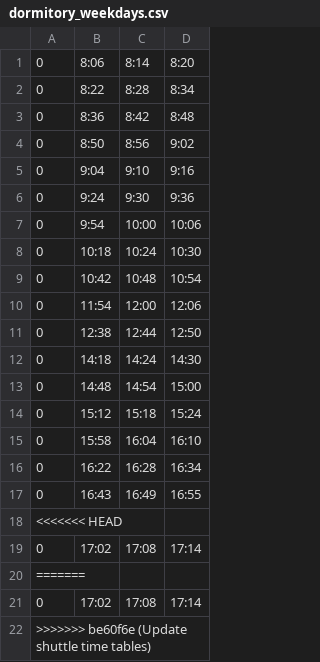
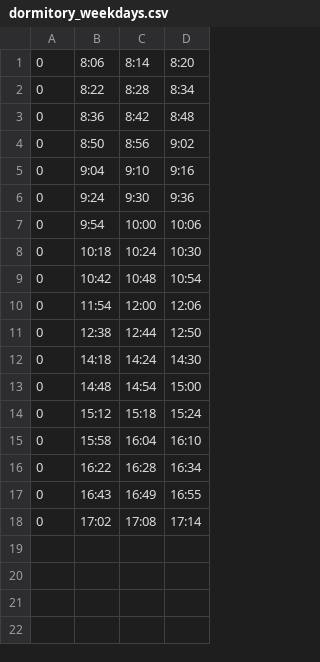
Before and after one commit to akin0ri/tut_bus_bot, a CSV file: app/latest_time_table/dormitory_weekdays.csv, drawn as a sheet.

Commit message:
Update shuttle time tables in minamino.csv and dormitory_weekdays.csv

```diff
--- a/app/latest_time_table/dormitory_weekdays.csv
+++ b/app/latest_time_table/dormitory_weekdays.csv
@@ -17,6 +17,2 @@
 0,16:43,16:49,16:55
-<<<<<<< HEAD
 0,17:02,17:08,17:14
-=======
-0,17:02,17:08,17:14
->>>>>>> be60f6e (Update shuttle time tables)
```
Also changed, not shown: extraordinary_time_table/2/hachioji.csv, extraordinary_time_table/2/minamino.csv, 4 other files.
